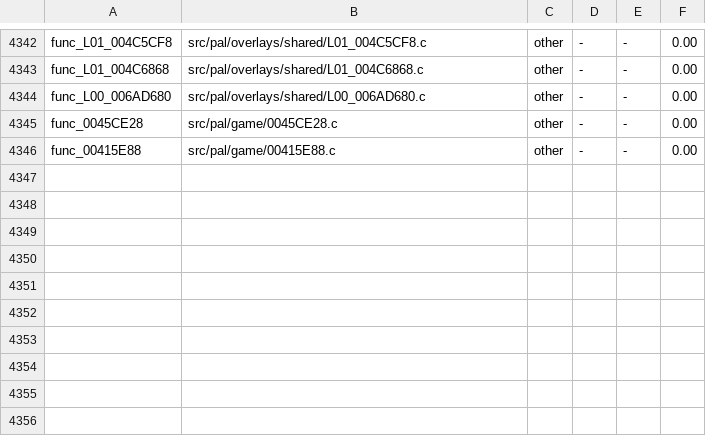
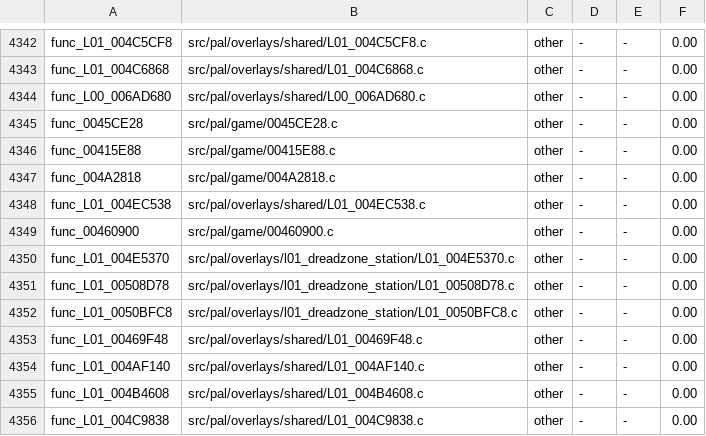
Before and after one commit to BlindFire1200/rac4-decomp, a TSV file: config/us/map.tsv, drawn as a sheet; only a part is shown, gaps mark what is left out.

```diff
--- a/config/us/map.tsv
+++ b/config/us/map.tsv
@@ -4346 +4346,11 @@ func_0045CE28	src/pal/game/0045CE28.c	other	-	-	0.00
 func_00415E88	src/pal/game/00415E88.c	other	-	-	0.00
+func_004A2818	src/pal/game/004A2818.c	other	-	-	0.00
+func_L01_004EC538	src/pal/overlays/shared/L01_004EC538.c	other	-	-	0.00
+func_00460900	src/pal/game/00460900.c	other	-	-	0.00
+func_L01_004E5370	src/pal/overlays/l01_dreadzone_station/L01_004E5370.c	other	-	-	0.00
+func_L01_00508D78	src/pal/overlays/l01_dreadzone_station/L01_00508D78.c	other	-	-	0.00
+func_L01_0050BFC8	src/pal/overlays/l01_dreadzone_station/L01_0050BFC8.c	other	-	-	0.00
+func_L01_00469F48	src/pal/overlays/shared/L01_00469F48.c	other	-	-	0.00
+func_L01_004AF140	src/pal/overlays/shared/L01_004AF140.c	other	-	-	0.00
+func_L01_004B4608	src/pal/overlays/shared/L01_004B4608.c	other	-	-	0.00
+func_L01_004C9838	src/pal/overlays/shared/L01_004C9838.c	other	-	-	0.00
```
Also changed, not shown: config/pal/map.tsv, 12 other files.
